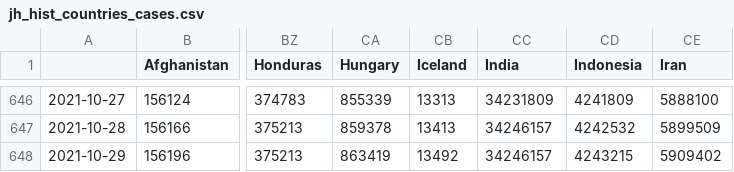
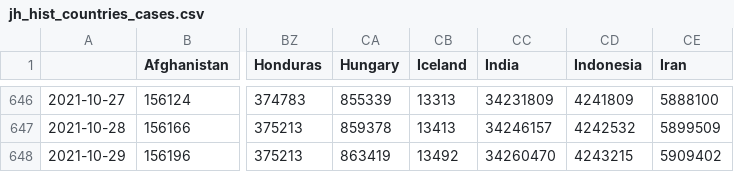
Before and after one commit to BrianLDev/Covid19_Analytics, a CSV file: Datasets/JH/jh_hist_countries_cases.csv, drawn as a sheet; only a part is shown, gaps mark what is left out; the diff names each change by its address in the sheet, - before the commit and + after, or states it on an @@ line.

```diff
--- a/Datasets/JH/jh_hist_countries_cases.csv
+++ b/Datasets/JH/jh_hist_countries_cases.csv
-CC648 (India): 34246157
+CC648 (India): 34260470
```
Also changed, not shown: Datasets/JH/jh_hist_countries_deaths.csv, Datasets/JH/jh_live_countries.csv, 8 other files.
